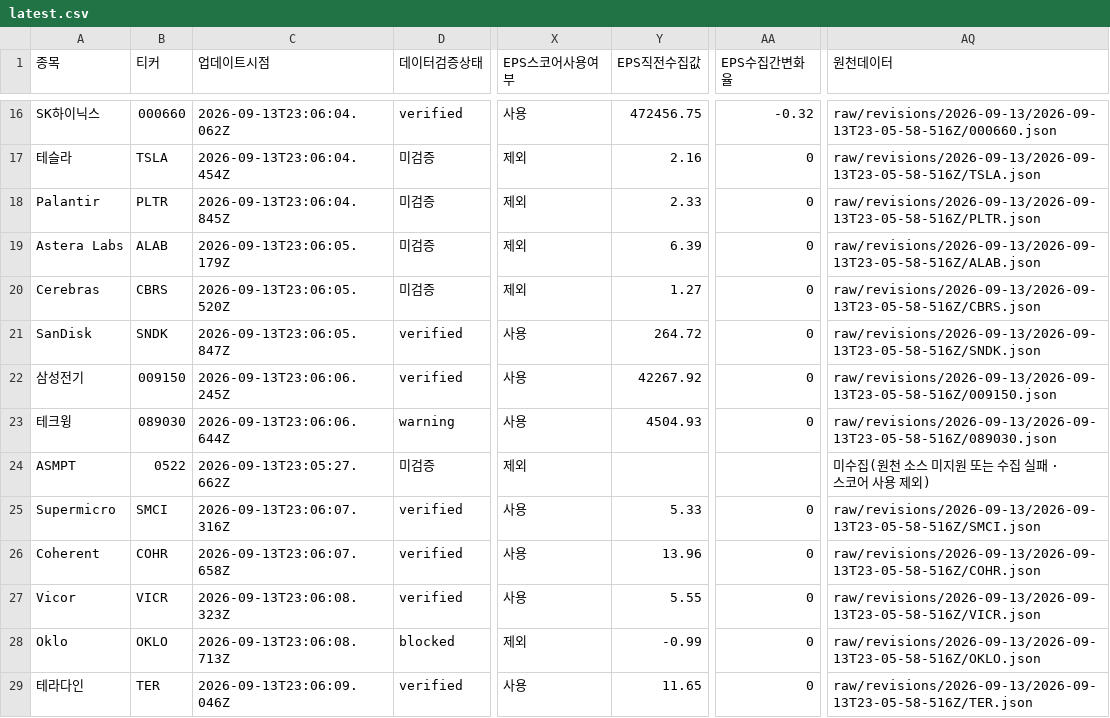
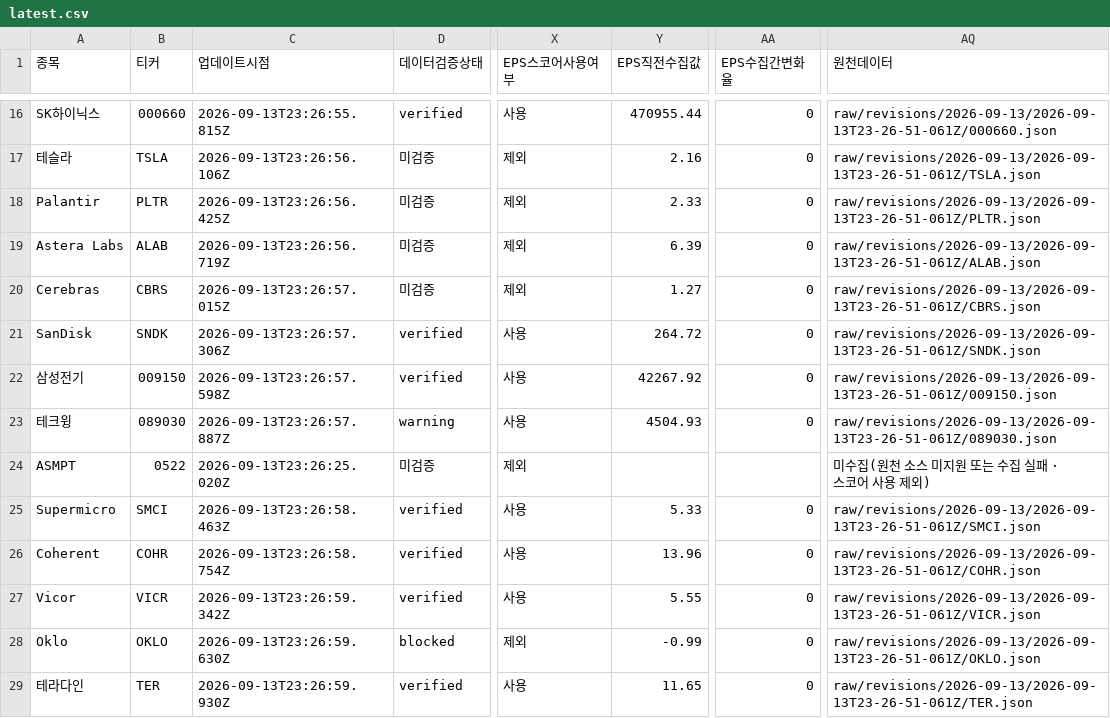
Before and after one commit to SimpleorNothing/ten-bagger, a CSV file: raw/revisions/latest.csv, drawn as a sheet; only a part is shown, gaps mark what is left out; the diff covers the shown part only; the diff names each change by its address in the sheet, - before the commit and + after, or states it on an @@ line.

Commit message:
chore: update market data + integrity-audited revisions (#2194)
Co-authored-by: github-actions[bot] <41898282+github-actions[bot]@users.noreply.github.com>

```diff
--- a/raw/revisions/latest.csv
+++ b/raw/revisions/latest.csv
-C16 (업데이트시점): 2026-09-13T23:06:04.062Z
+C16 (업데이트시점): 2026-09-13T23:26:55.815Z
-Y16 (EPS직전수집값): 472456.75
+Y16 (EPS직전수집값): 470955.44
-AA16 (EPS수집간변화율): -0.32
+AA16 (EPS수집간변화율): 0
-AQ16 (원천데이터): raw/revisions/2026-09-13/2026-09-13T23-05-58-516Z/000660.json
+AQ16 (원천데이터): raw/revisions/2026-09-13/2026-09-13T23-26-51-061Z/000660.json
-C17 (업데이트시점): 2026-09-13T23:06:04.454Z
+C17 (업데이트시점): 2026-09-13T23:26:56.106Z
-AQ17 (원천데이터): raw/revisions/2026-09-13/2026-09-13T23-05-58-516Z/TSLA.json
+AQ17 (원천데이터): raw/revisions/2026-09-13/2026-09-13T23-26-51-061Z/TSLA.json
-C18 (업데이트시점): 2026-09-13T23:06:04.845Z
+C18 (업데이트시점): 2026-09-13T23:26:56.425Z
-AQ18 (원천데이터): raw/revisions/2026-09-13/2026-09-13T23-05-58-516Z/PLTR.json
+AQ18 (원천데이터): raw/revisions/2026-09-13/2026-09-13T23-26-51-061Z/PLTR.json
-C19 (업데이트시점): 2026-09-13T23:06:05.179Z
+C19 (업데이트시점): 2026-09-13T23:26:56.719Z
-AQ19 (원천데이터): raw/revisions/2026-09-13/2026-09-13T23-05-58-516Z/ALAB.json
+AQ19 (원천데이터): raw/revisions/2026-09-13/2026-09-13T23-26-51-061Z/ALAB.json
-C20 (업데이트시점): 2026-09-13T23:06:05.520Z
+C20 (업데이트시점): 2026-09-13T23:26:57.015Z
-AQ20 (원천데이터): raw/revisions/2026-09-13/2026-09-13T23-05-58-516Z/CBRS.json
+AQ20 (원천데이터): raw/revisions/2026-09-13/2026-09-13T23-26-51-061Z/CBRS.json
-C21 (업데이트시점): 2026-09-13T23:06:05.847Z
+C21 (업데이트시점): 2026-09-13T23:26:57.306Z
-AQ21 (원천데이터): raw/revisions/2026-09-13/2026-09-13T23-05-58-516Z/SNDK.json
+AQ21 (원천데이터): raw/revisions/2026-09-13/2026-09-13T23-26-51-061Z/SNDK.json
-C22 (업데이트시점): 2026-09-13T23:06:06.245Z
+C22 (업데이트시점): 2026-09-13T23:26:57.598Z
-AQ22 (원천데이터): raw/revisions/2026-09-13/2026-09-13T23-05-58-516Z/009150.json
+AQ22 (원천데이터): raw/revisions/2026-09-13/2026-09-13T23-26-51-061Z/009150.json
-C23 (업데이트시점): 2026-09-13T23:06:06.644Z
+C23 (업데이트시점): 2026-09-13T23:26:57.887Z
-AQ23 (원천데이터): raw/revisions/2026-09-13/2026-09-13T23-05-58-516Z/089030.json
+AQ23 (원천데이터): raw/revisions/2026-09-13/2026-09-13T23-26-51-061Z/089030.json
-C24 (업데이트시점): 2026-09-13T23:05:27.662Z
+C24 (업데이트시점): 2026-09-13T23:26:25.020Z
-C25 (업데이트시점): 2026-09-13T23:06:07.316Z
+C25 (업데이트시점): 2026-09-13T23:26:58.463Z
-AQ25 (원천데이터): raw/revisions/2026-09-13/2026-09-13T23-05-58-516Z/SMCI.json
+AQ25 (원천데이터): raw/revisions/2026-09-13/2026-09-13T23-26-51-061Z/SMCI.json
-C26 (업데이트시점): 2026-09-13T23:06:07.658Z
+C26 (업데이트시점): 2026-09-13T23:26:58.754Z
-AQ26 (원천데이터): raw/revisions/2026-09-13/2026-09-13T23-05-58-516Z/COHR.json
+AQ26 (원천데이터): raw/revisions/2026-09-13/2026-09-13T23-26-51-061Z/COHR.json
-C27 (업데이트시점): 2026-09-13T23:06:08.323Z
+C27 (업데이트시점): 2026-09-13T23:26:59.342Z
-AQ27 (원천데이터): raw/revisions/2026-09-13/2026-09-13T23-05-58-516Z/VICR.json
+AQ27 (원천데이터): raw/revisions/2026-09-13/2026-09-13T23-26-51-061Z/VICR.json
-C28 (업데이트시점): 2026-09-13T23:06:08.713Z
+C28 (업데이트시점): 2026-09-13T23:26:59.630Z
-AQ28 (원천데이터): raw/revisions/2026-09-13/2026-09-13T23-05-58-516Z/OKLO.json
+AQ28 (원천데이터): raw/revisions/2026-09-13/2026-09-13T23-26-51-061Z/OKLO.json
-C29 (업데이트시점): 2026-09-13T23:06:09.046Z
+C29 (업데이트시점): 2026-09-13T23:26:59.930Z
-AQ29 (원천데이터): raw/revisions/2026-09-13/2026-09-13T23-05-58-516Z/TER.json
+AQ29 (원천데이터): raw/revisions/2026-09-13/2026-09-13T23-26-51-061Z/TER.json
```
Also changed, not shown: 32 edited cells elsewhere in this file, 34 other files.
